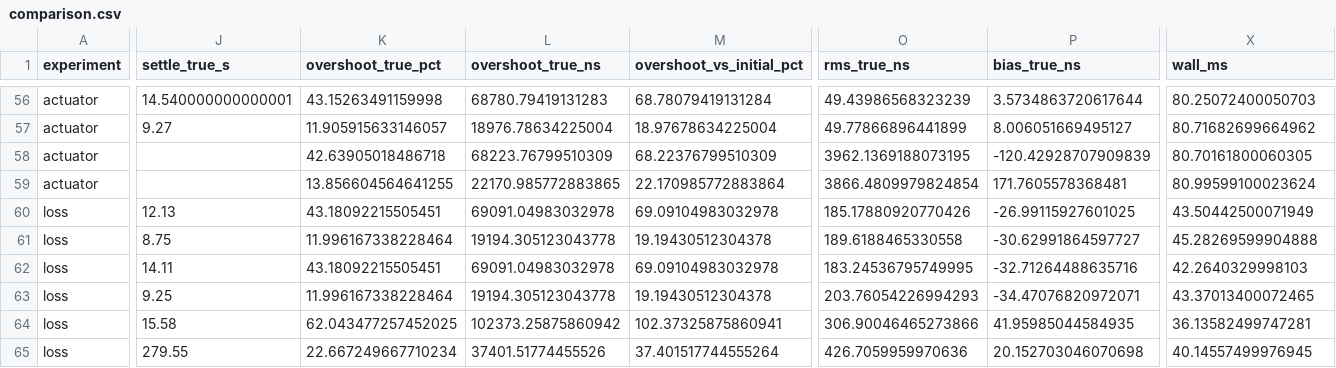
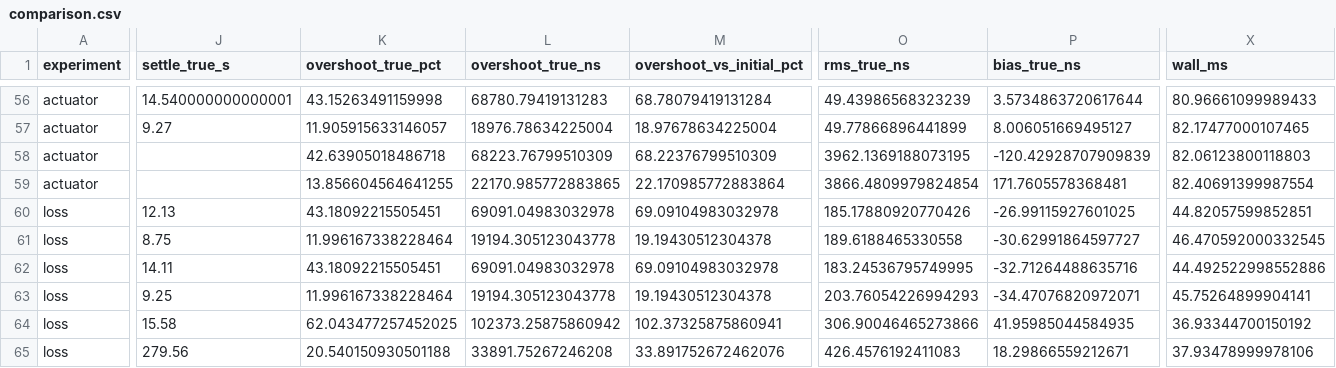
Before and after one commit to mastupristi/PTP_sim, a CSV file: results/comparison.csv, drawn as a sheet; only a part is shown, gaps mark what is left out; the diff covers the shown part only; the diff names each change by its address in the sheet, - before the commit and + after, or states it on an @@ line.

```diff
--- a/results/comparison.csv
+++ b/results/comparison.csv
-X56 (wall_ms): 80.25072400050703
+X56 (wall_ms): 80.96661099989433
-X57 (wall_ms): 80.71682699664962
+X57 (wall_ms): 82.17477000107465
-X58 (wall_ms): 80.70161800060305
+X58 (wall_ms): 82.06123800118803
-X59 (wall_ms): 80.99599100023624
+X59 (wall_ms): 82.40691399987554
-X60 (wall_ms): 43.50442500071949
+X60 (wall_ms): 44.82057599852851
-X61 (wall_ms): 45.28269599904888
+X61 (wall_ms): 46.470592000332545
-X62 (wall_ms): 42.2640329998103
+X62 (wall_ms): 44.492522998552886
-X63 (wall_ms): 43.37013400072465
+X63 (wall_ms): 45.75264899904141
-X64 (wall_ms): 36.13582499747281
+X64 (wall_ms): 36.93344700150192
-J65 (settle_true_s): 279.55
+J65 (settle_true_s): 279.56
-K65 (overshoot_true_pct): 22.667249667710234
+K65 (overshoot_true_pct): 20.540150930501188
-L65 (overshoot_true_ns): 37401.51774455526
+L65 (overshoot_true_ns): 33891.75267246208
-M65 (overshoot_vs_initial_pct): 37.401517744555264
+M65 (overshoot_vs_initial_pct): 33.891752672462076
-O65 (rms_true_ns): 426.7059959970636
+O65 (rms_true_ns): 426.4576192411083
-P65 (bias_true_ns): 20.152703046070698
+P65 (bias_true_ns): 18.29866559212671
-X65 (wall_ms): 40.14557499976945
+X65 (wall_ms): 37.93478999978106
```
Also changed, not shown: 56 edited cells elsewhere in this file, 9 other files.
